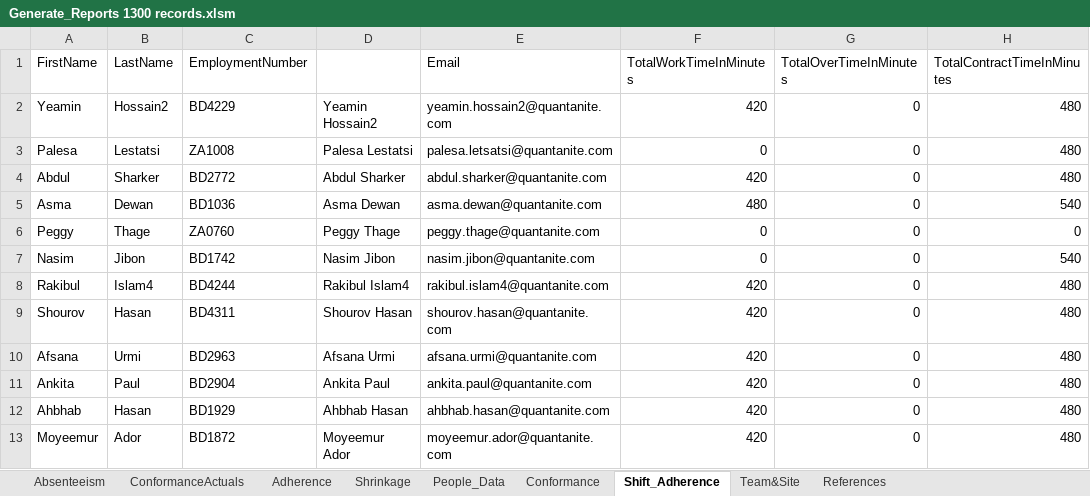
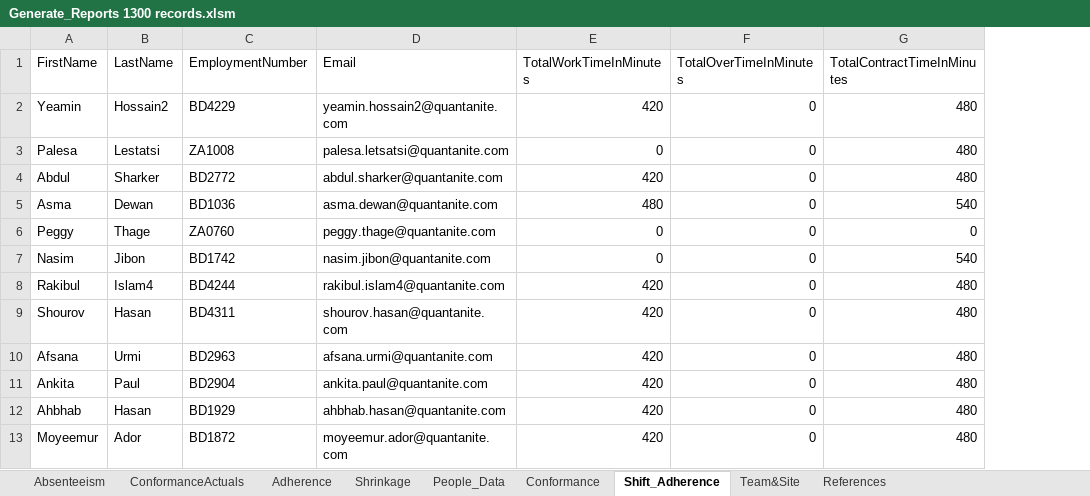
Before and after one commit to VaijayantiPatil/RPA_Projects, an Excel workbook: Old data/Generate_Reports 1300 records.xlsm, sheet Shift_Adherence, drawn as a sheet; only a part is shown; values as stored, in another font and other column widths than the file's, no borders; the diff names each change by its address in the sheet, - before the commit and + after, or states it on an @@ line.

```diff
--- a/Old data/Generate_Reports 1300 records.xlsm (sheet Shift_Adherence)
+++ b/Old data/Generate_Reports 1300 records.xlsm (sheet Shift_Adherence)
-column D, rows 2-13: Yeamin Hossain2 | Palesa Lestatsi | Abdul Sharker | Asma Dewan | Peggy Thage | Nasim Jibon | Rakibul Islam4 | Shourov Hasan | Afsana Urmi | Ankita Paul | Ahbhab Hasan | Moyeemur Ador
```
Also changed, not shown: sheet People_Data, Data/Config.xlsx, 27 other files.
